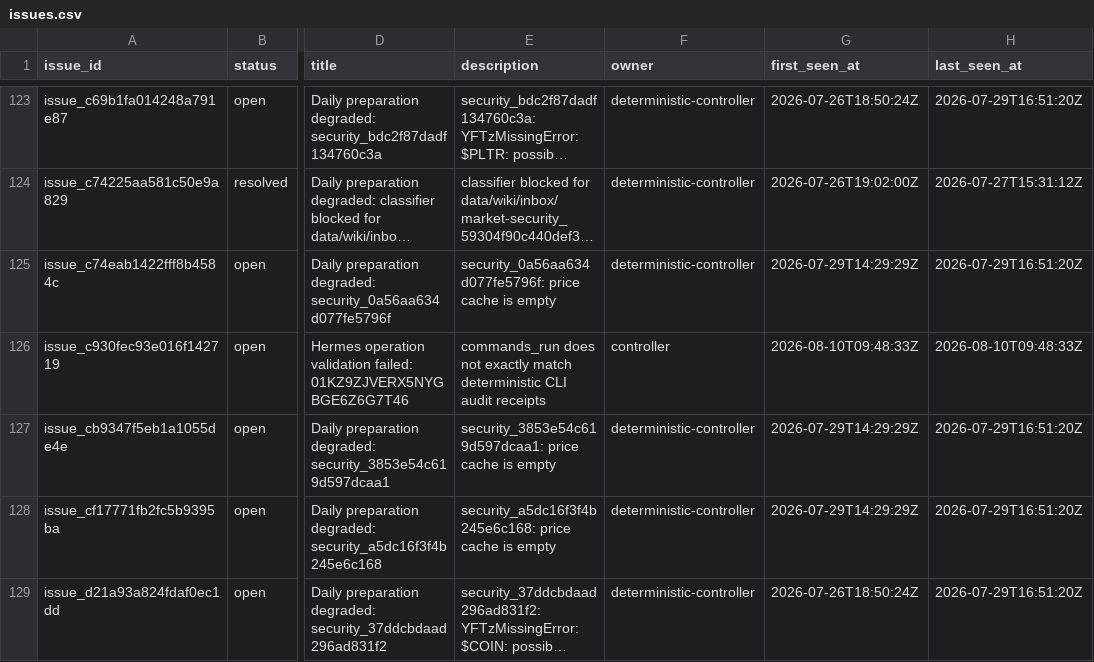
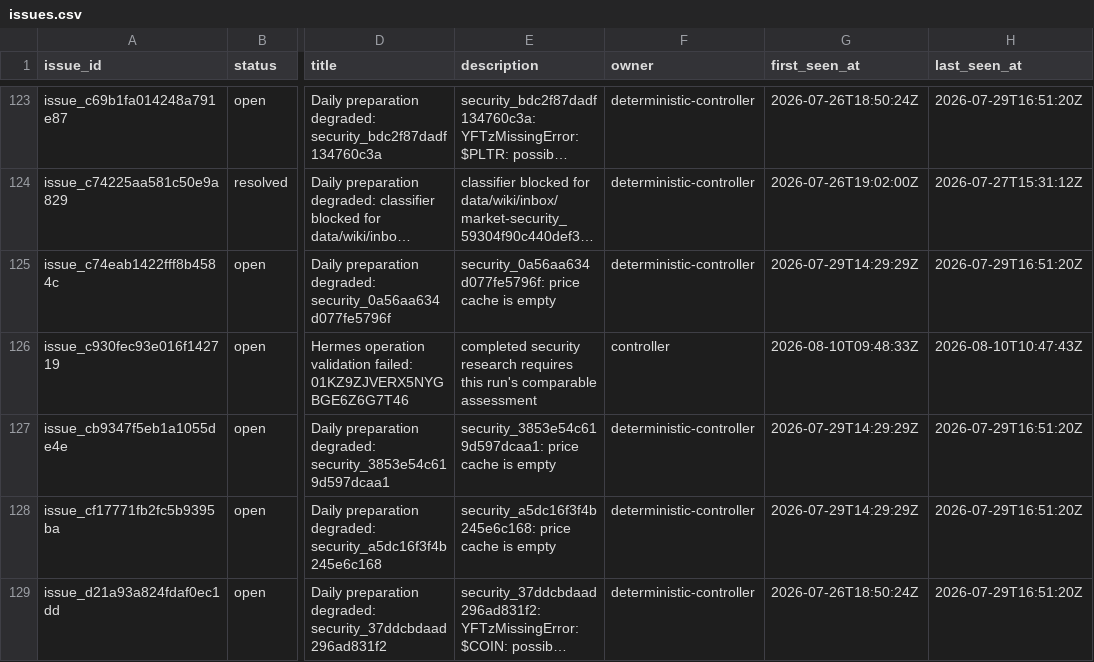
Before and after one commit to Kabutojira/PaperTrader, a CSV file: data/tables/issues.csv, drawn as a sheet; only a part is shown, gaps mark what is left out; long unchanged cells end in …; the diff names each change by its address in the sheet, - before the commit and + after, or states it on an @@ line.

```diff
--- a/data/tables/issues.csv
+++ b/data/tables/issues.csv
-E126 (description): commands_run does not exactly match deterministic CLI audit receipts
+E126 (description): completed security research requires this run's comparable assessment
-H126 (last_seen_at): 2026-08-10T09:48:33Z
+H126 (last_seen_at): 2026-08-10T10:47:43Z
```
Also changed, not shown: 7 other files.
